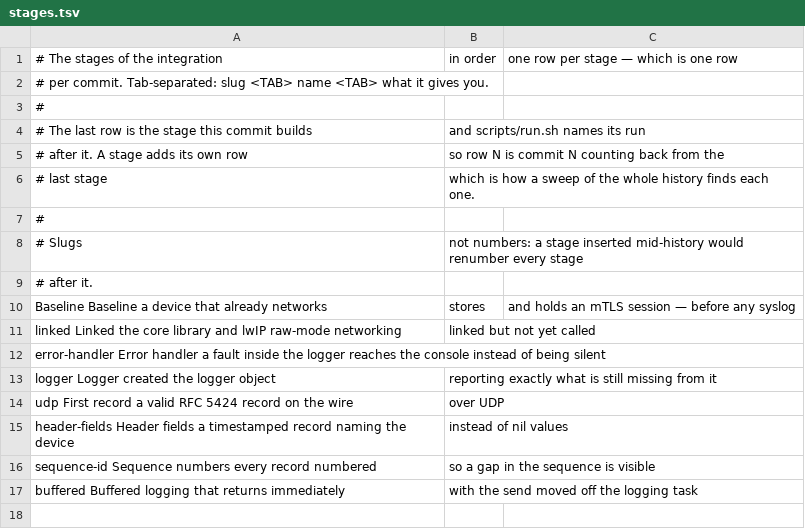
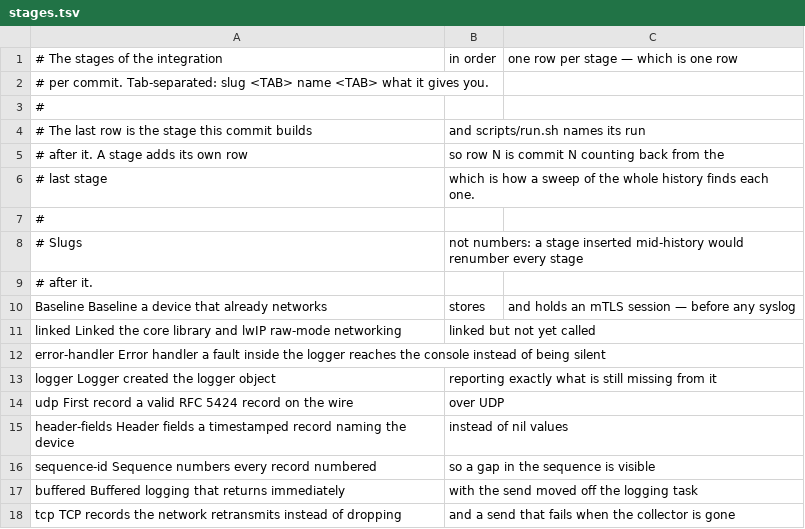
Before and after one commit to cososo-ltd/solid-syslog-example-make, a TSV file: measurements/stages.tsv, drawn as a sheet.

```diff
--- a/measurements/stages.tsv
+++ b/measurements/stages.tsv
@@ -17 +17,2 @@ sequence-id	Sequence numbers	every record numbered, so a gap in the sequence is
 buffered	Buffered	logging that returns immediately, with the send moved off the logging task
+tcp	TCP	records the network retransmits instead of dropping, and a send that fails when the collector is gone
```
Also changed, not shown: 2 other files.
